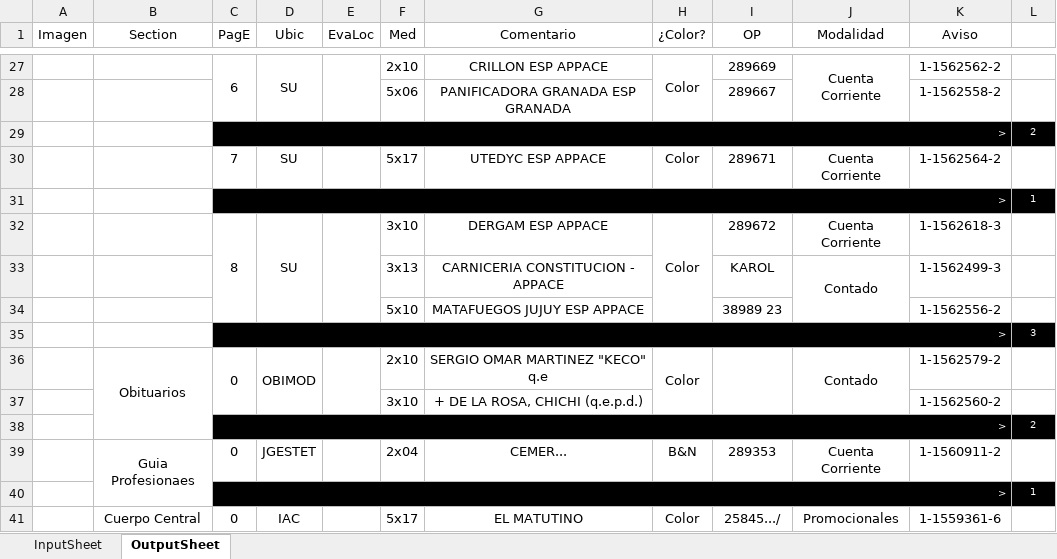
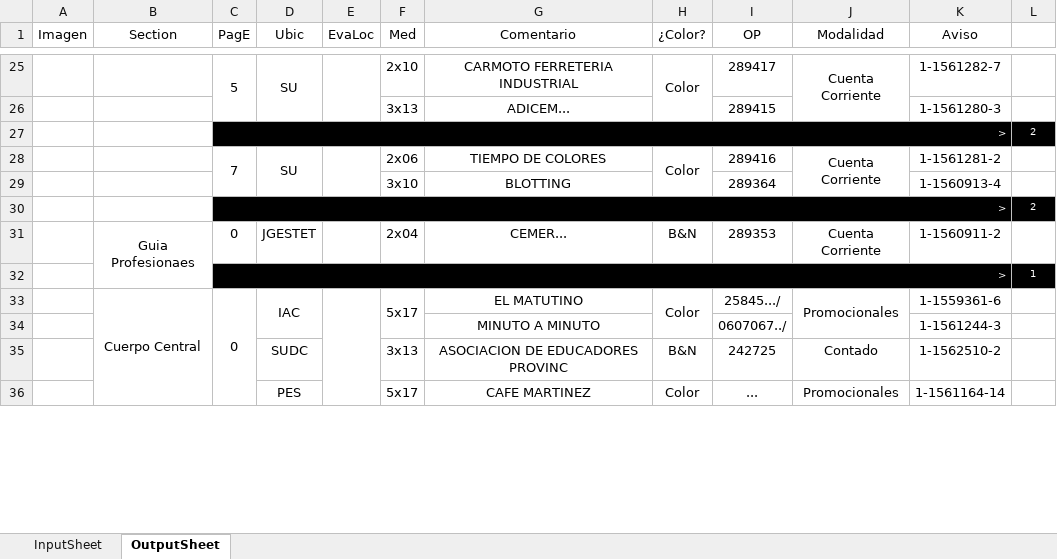
Before and after one commit to zherar7ordoya/xMSO-Excel, an Excel workbook: DataAnalyzer.xlsm, sheet OutputSheet, drawn as a sheet; only a part is shown, gaps mark what is left out; values as stored, in another font and other column widths than the file's, no borders; conditional formats not drawn; removed rows and columns are numbered as before the commit, all else as after; the diff covers the shown part only; the diff names each change by its address in the sheet, - before the commit and + after, or states it on an @@ line.

```diff
--- a/DataAnalyzer.xlsm (sheet OutputSheet)
+++ b/DataAnalyzer.xlsm (sheet OutputSheet)
-C25 (PagE): 6
+C25 (PagE): 5
-G25 (Comentario): CRILLON ESP APPACE
+G25 (Comentario): CARMOTO FERRETERIA INDUSTRIAL
-I25 (OP): 289669
+I25 (OP): 289417
-K25 (Aviso): 1-1562562-2
+K25 (Aviso): 1-1561282-7
-row 28:  |  |  |  |  | 5x06 | PANIFICADORA GRANADA ESP GRANADA |  | 289667 |  | 1-1562558-2 | 1
+row 26:  |  |  |  |  | 3x13 | ADICEM... |  | 289415 |  | 1-1561280-3 | 1
+C28:C29 merged
+D28:D29 merged
+E28:E29 merged
-F28 (Med): 5x17
+F28 (Med): 2x06
-G28 (Comentario): UTEDYC ESP APPACE
+G28 (Comentario): TIEMPO DE COLORES
+H28:H29 merged
-I28 (OP): 289671
+I28 (OP): 289416
+J28:J29 merged
-K28 (Aviso): 1-1562564-2
+K28 (Aviso): 1-1561281-2
-row 31:  |  | > |  |  |  |  |  |  |  |  | 1
-row 32:  |  | 8 | SU |  | 3x10 | DERGAM ESP APPACE | Color | 289672 | Cuenta Corriente | 1-1562618-3 | 1
-row 33:  |  |  |  |  | 3x13 | CARNICERIA CONSTITUCION - APPACE |  | KAROL | Contado | 1-1562499-3 | 1
-row 34:  |  |  |  |  | 5x10 | MATAFUEGOS JUJUY ESP APPACE |  | 38989 23 |  | 1-1562556-2 | 1
-row 35:  |  | > |  |  |  |  |  |  |  |  | 3
-row 36:  | Obituarios | 0 | OBIMOD |  | 2x10 | SERGIO OMAR MARTINEZ "KECO" q.e | Color |  | Contado | 1-1562579-2 | 1
-row 37:  |  |  |  |  | 3x10 | + DE LA ROSA, CHICHI (q.e.p.d.) |  |  |  | 1-1562560-2 | 1
+row 29:  |  |  |  |  | 3x10 | BLOTTING |  | 289364 |  | 1-1560913-4 | 1
+C33:C36 merged
+D33:D34 merged
+E33:E36 merged
+F33:F34 merged
+H33:H34 merged
+J33:J34 merged
+row 34:  |  |  |  |  |  | MINUTO A MINUTO |  | 0607067../ |  | 1-1561244-3 | 1
+row 35:  |  |  | SUDC |  | 3x13 | ASOCIACION DE EDUCADORES PROVINC | B&N | 242725 | Contado | 1-1562510-2 | 1
+row 36:  |  |  | PES |  | 5x17 | CAFE MARTINEZ | Color | ... | Promocionales | 1-1561164-14 | 1
```
Also changed, not shown: 21 added rows, 39 removed rows, 24 edited cells and merged cells elsewhere in this sheet, hidden cells.
